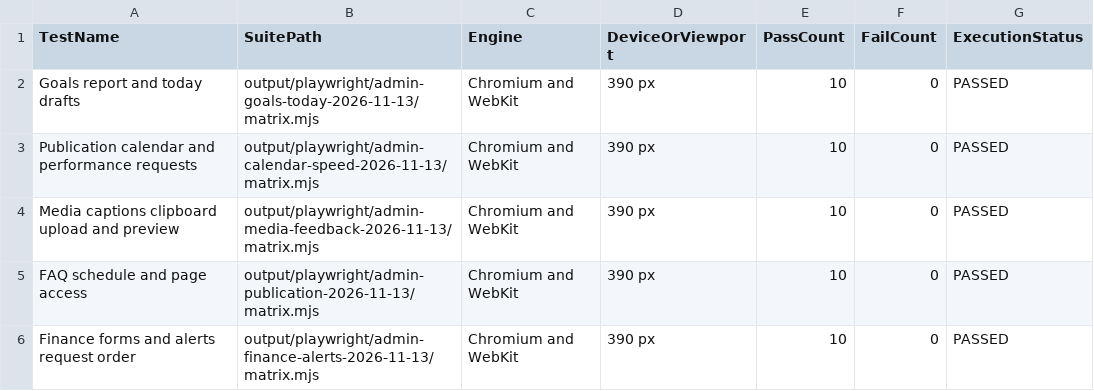
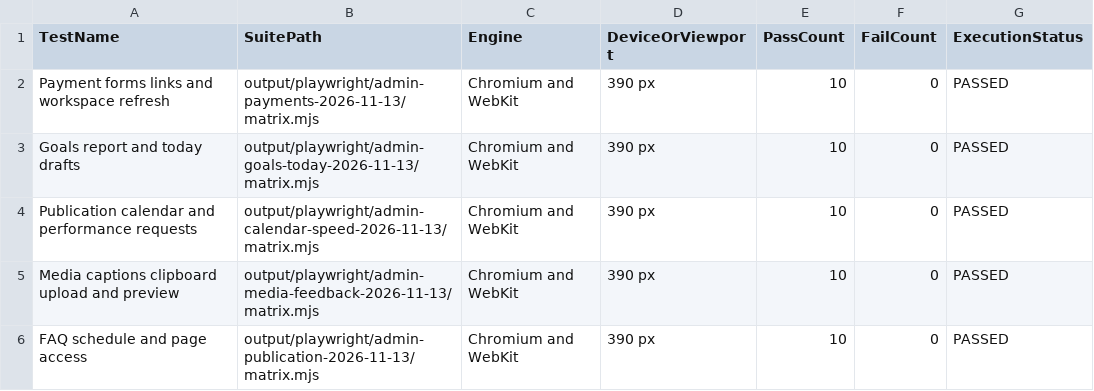
Before and after one commit to WhaleWizard/landing, a CSV file: audit/06_VERIFICATION_MATRIX.csv, drawn as a sheet; only a part is shown; the shorter side is filled out with more unchanged rows.

```diff
--- a/audit/06_VERIFICATION_MATRIX.csv
+++ b/audit/06_VERIFICATION_MATRIX.csv
@@ -1,2 +1,3 @@
 TestName,SuitePath,Engine,DeviceOrViewport,PassCount,FailCount,ExecutionStatus
+Payment forms links and workspace refresh,output/playwright/admin-payments-2026-11-13/matrix.mjs,Chromium and WebKit,390 px,10,0,PASSED
 Goals report and today drafts,output/playwright/admin-goals-today-2026-11-13/matrix.mjs,Chromium and WebKit,390 px,10,0,PASSED
```
Also changed, not shown: audit/02_FINDINGS.csv, audit/03_FIX_QUEUE.csv, 6 other files.
